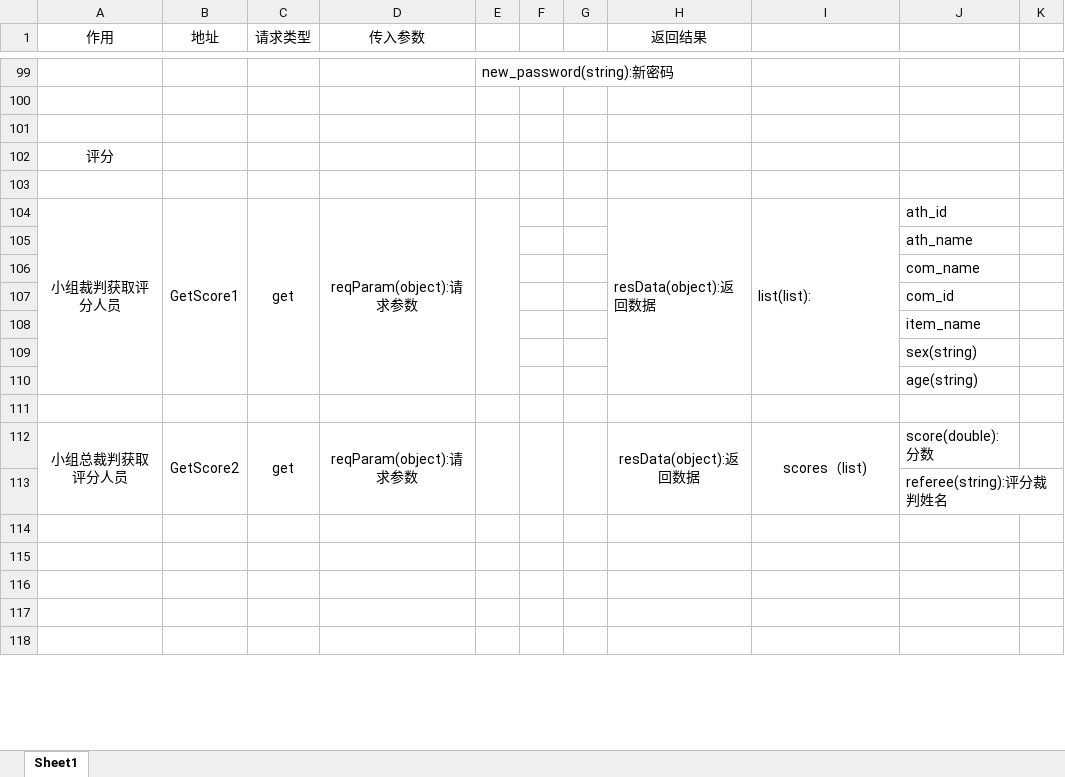
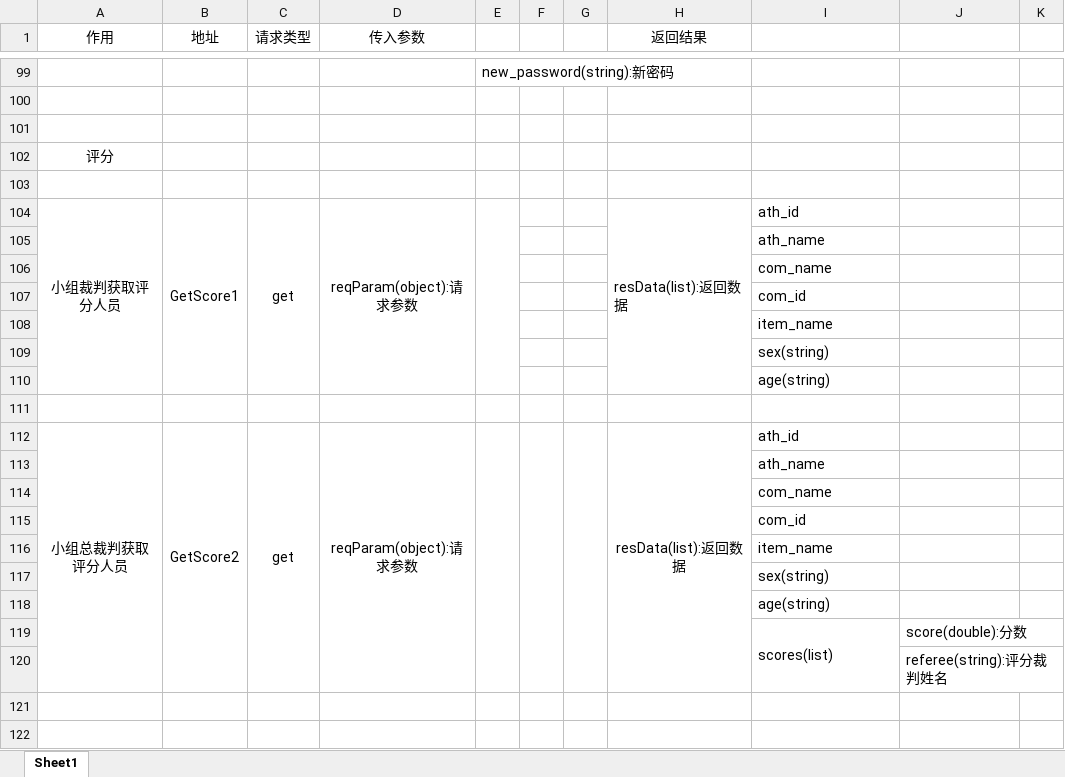
Before and after one commit to DaiDaotang/DatabaseItem, an Excel workbook: Developdocument/接口文档.xlsx, sheet Sheet1, drawn as a sheet; only a part is shown, gaps mark what is left out; values as stored, in another font and other column widths than the file's, no borders; removed rows and columns are numbered as before the commit, all else as after; the diff covers the shown part only; the diff names each change by its address in the sheet, - before the commit and + after, or states it on an @@ line.

Commit message:
add servlet GetScore2

```diff
--- a/Developdocument/接口文档.xlsx (sheet Sheet1)
+++ b/Developdocument/接口文档.xlsx (sheet Sheet1)
-H104 (返回结果): resData(object):返回数据
+H104 (返回结果): resData(list):返回数据
-I104: list(list):
+I104: ath_id
-I104:I110 merged
-J104: ath_id
+J104: (empty)
-row 105:  |  |  |  |  |  |  |  |  | ath_name
-row 106:  |  |  |  |  |  |  |  |  | com_name
-row 107:  |  |  |  |  |  |  |  |  | com_id
-row 108:  |  |  |  |  |  |  |  |  | item_name
-row 109:  |  |  |  |  |  |  |  |  | sex(string)
-row 110:  |  |  |  |  |  |  |  |  | age(string)
+row 105:  |  |  |  |  |  |  |  | ath_name
+row 106:  |  |  |  |  |  |  |  | com_name
+row 107:  |  |  |  |  |  |  |  | com_id
+row 108:  |  |  |  |  |  |  |  | item_name
+row 109:  |  |  |  |  |  |  |  | sex(string)
+row 110:  |  |  |  |  |  |  |  | age(string)
-H112 (返回结果): resData(object):返回数据
+H112 (返回结果): resData(list):返回数据
-I112: scores（list)
+I112: ath_id
-I112 alignment: center
+I112 alignment: left
-I112:I113 merged
-J112: score(double):分数
+J112: (empty)
+row 113:  |  |  |  |  |  |  |  | ath_name
+row 114:  |  |  |  |  |  |  |  | com_name
+row 115:  |  |  |  |  |  |  |  | com_id
+row 116:  |  |  |  |  |  |  |  | item_name
+row 117:  |  |  |  |  |  |  |  | sex(string)
+row 118:  |  |  |  |  |  |  |  | age(string)
+row 119:  |  |  |  |  |  |  |  | scores(list) | score(double):分数
-row 116: (empty)
-row 117: (empty)
-row 118: (empty)
```
Also changed, not shown: 10 added rows, 3 removed rows, 5 edited cells, cell formats and merged cells elsewhere in this sheet, 7 other files.
